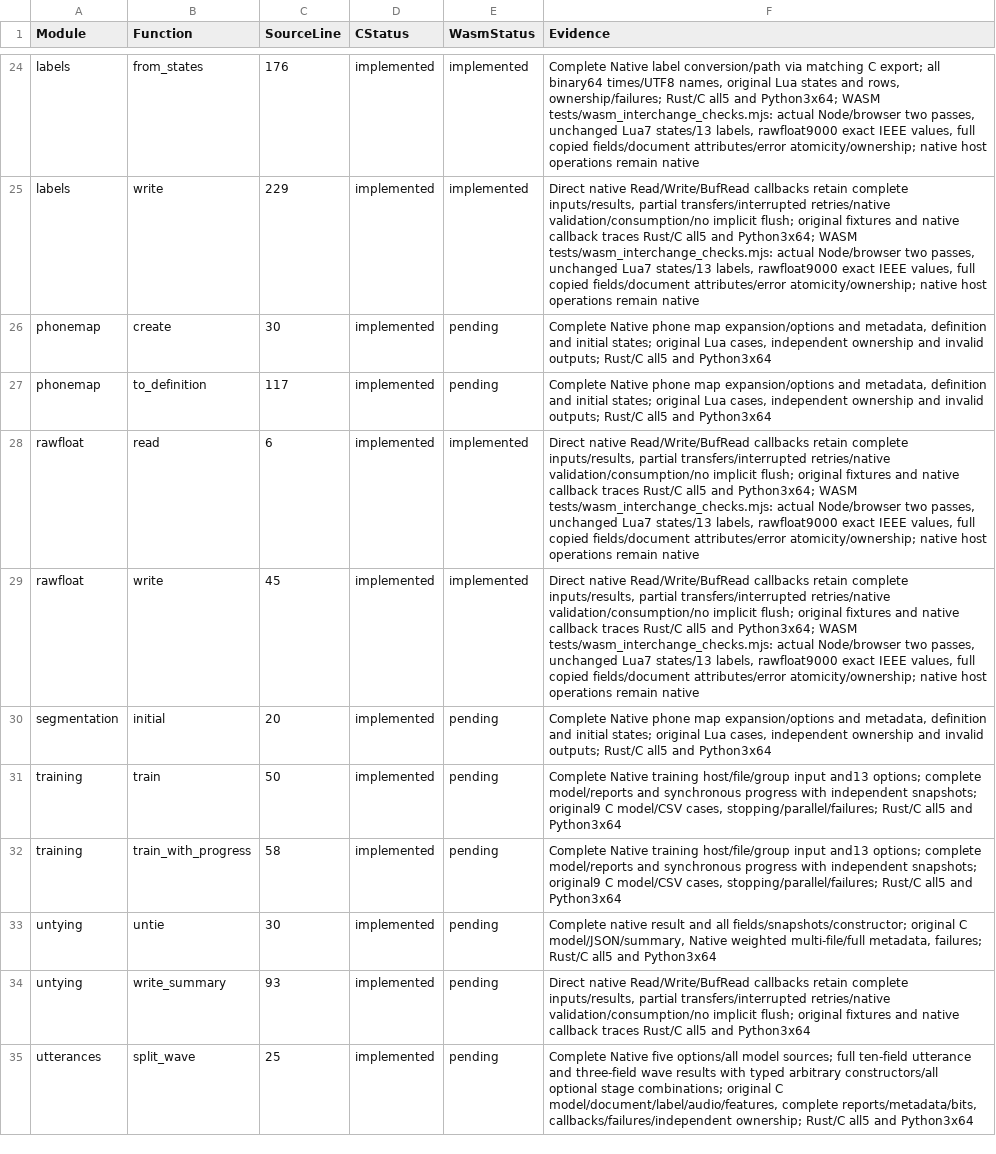
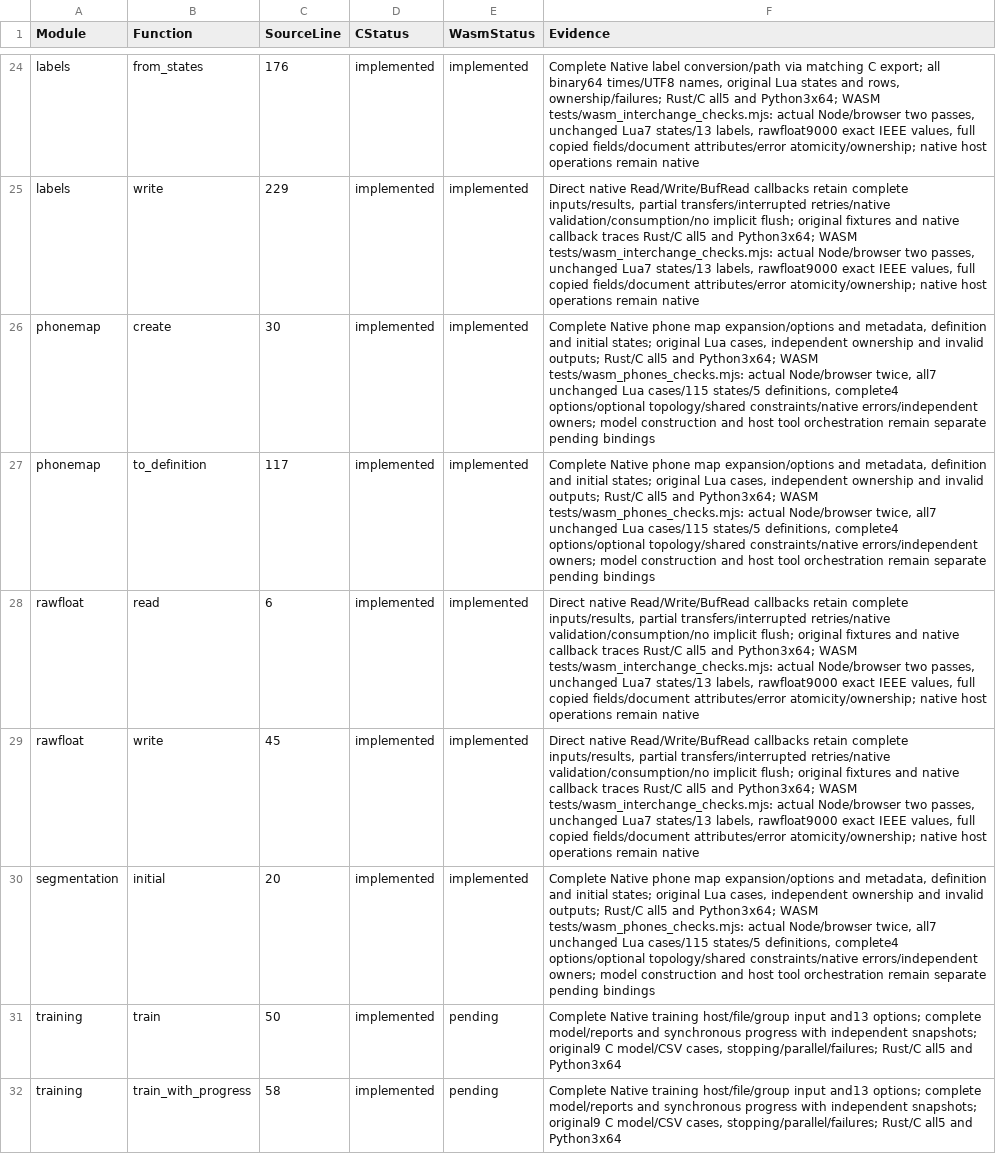
Before and after one commit to Lqm1/shiro-rs, a CSV file: docs/native-binding-inventory.csv, drawn as a sheet; only a part is shown, gaps mark what is left out; the shorter side is filled out with more unchanged rows.

Commit message:
feat: expose phone maps and initial segmentation to WebAssembly

```diff
--- a/docs/native-binding-inventory.csv
+++ b/docs/native-binding-inventory.csv
@@ -25,7 +25,7 @@ labels,from_states,176,implemented,implemented,"Complete Native label conversion
 labels,write,229,implemented,implemented,"Direct native Read/Write/BufRead callbacks retain complete inputs/results, partial transfers/interrupted retries/native validation/consumption/no implicit flush; original fixtures and native callback traces Rust/C all5 and Python3x64; WASM tests/wasm_interchange_checks.mjs: actual Node/browser two passes, unchanged Lua7 states/13 labels, rawfloat9000 exact IEEE values, full copied fields/document attributes/error atomicity/ownership; native host operations remain native"
-phonemap,create,30,implemented,pending,"Complete Native phone map expansion/options and metadata, definition and initial states; original Lua cases, independent ownership and invalid outputs; Rust/C all5 and Python3x64"
-phonemap,to_definition,117,implemented,pending,"Complete Native phone map expansion/options and metadata, definition and initial states; original Lua cases, independent ownership and invalid outputs; Rust/C all5 and Python3x64"
+phonemap,create,30,implemented,implemented,"Complete Native phone map expansion/options and metadata, definition and initial states; original Lua cases, independent ownership and invalid outputs; Rust/C all5 and Python3x64; WASM tests/wasm_phones_checks.mjs: actual Node/browser twice, all7 unchanged Lua cases/115 states/5 definitions, complete4 options/optional topology/shared constraints/native errors/independent owners; model construction and host tool orchestration remain separate pending bindings"
+phonemap,to_definition,117,implemented,implemented,"Complete Native phone map expansion/options and metadata, definition and initial states; original Lua cases, independent ownership and invalid outputs; Rust/C all5 and Python3x64; WASM tests/wasm_phones_checks.mjs: actual Node/browser twice, all7 unchanged Lua cases/115 states/5 definitions, complete4 options/optional topology/shared constraints/native errors/independent owners; model construction and host tool orchestration remain separate pending bindings"
 rawfloat,read,6,implemented,implemented,"Direct native Read/Write/BufRead callbacks retain complete inputs/results, partial transfers/interrupted retries/native validation/consumption/no implicit flush; original fixtures and native callback traces Rust/C all5 and Python3x64; WASM tests/wasm_interchange_checks.mjs: actual Node/browser two passes, unchanged Lua7 states/13 labels, rawfloat9000 exact IEEE values, full copied fields/document attributes/error atomicity/ownership; native host operations remain native"
 rawfloat,write,45,implemented,implemented,"Direct native Read/Write/BufRead callbacks retain complete inputs/results, partial transfers/interrupted retries/native validation/consumption/no implicit flush; original fixtures and native callback traces Rust/C all5 and Python3x64; WASM tests/wasm_interchange_checks.mjs: actual Node/browser two passes, unchanged Lua7 states/13 labels, rawfloat9000 exact IEEE values, full copied fields/document attributes/error atomicity/ownership; native host operations remain native"
-segmentation,initial,20,implemented,pending,"Complete Native phone map expansion/options and metadata, definition and initial states; original Lua cases, independent ownership and invalid outputs; Rust/C all5 and Python3x64"
+segmentation,initial,20,implemented,implemented,"Complete Native phone map expansion/options and metadata, definition and initial states; original Lua cases, independent ownership and invalid outputs; Rust/C all5 and Python3x64; WASM tests/wasm_phones_checks.mjs: actual Node/browser twice, all7 unchanged Lua cases/115 states/5 definitions, complete4 options/optional topology/shared constraints/native errors/independent owners; model construction and host tool orchestration remain separate pending bindings"
 training,train,50,implemented,pending,"Complete Native training host/file/group input and13 options; complete model/reports and synchronous progress with independent snapshots; original9 C model/CSV cases, stopping/parallel/failures; Rust/C all5 and Python3x64"
```
Also changed, not shown: 7 other files.
